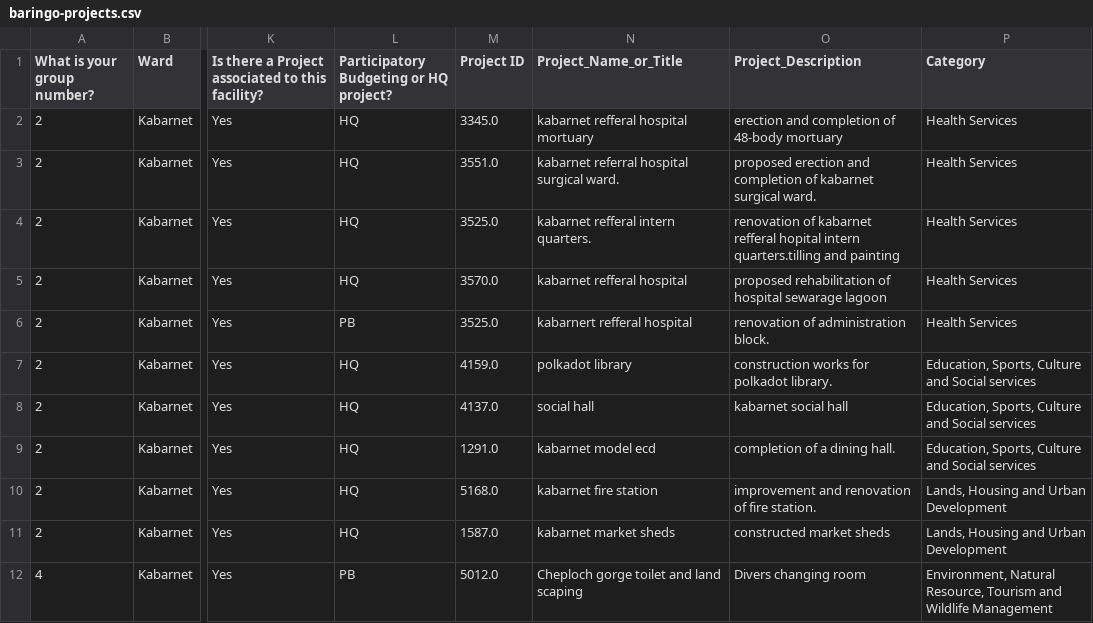
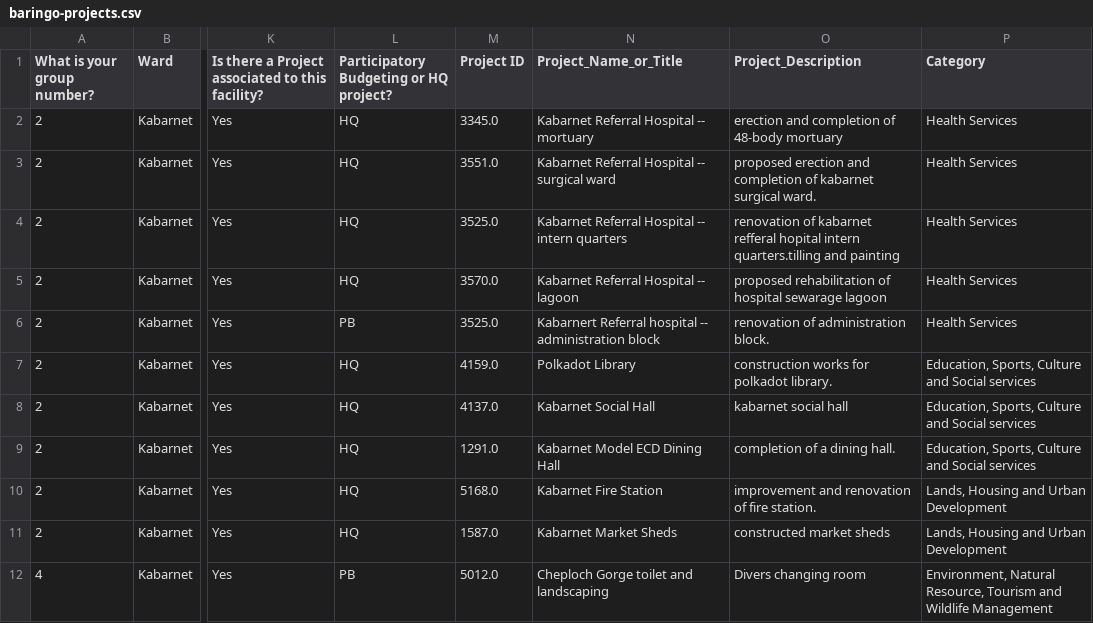
Before and after one commit to mapkibera/counties, a CSV file: data/build/baringo-projects.csv, drawn as a sheet; only a part is shown, gaps mark what is left out; the diff covers the shown part only; the diff names each change by its address in the sheet, - before the commit and + after, or states it on an @@ line.

Commit message:
project listing update

```diff
--- a/data/build/baringo-projects.csv
+++ b/data/build/baringo-projects.csv
-N2 (Project_Name_or_Title): kabarnet refferal hospital mortuary
+N2 (Project_Name_or_Title): Kabarnet Referral Hospital -- mortuary
-N3 (Project_Name_or_Title): kabarnet referral hospital surgical ward.
+N3 (Project_Name_or_Title): Kabarnet Referral Hospital -- surgical ward
-N4 (Project_Name_or_Title): kabarnet refferal intern quarters.
+N4 (Project_Name_or_Title): Kabarnet Referral Hospital -- intern quarters
-N5 (Project_Name_or_Title): kabarnet refferal hospital
+N5 (Project_Name_or_Title): Kabarnet Referral Hospital -- lagoon
-N6 (Project_Name_or_Title): kabarnert refferal hospital
+N6 (Project_Name_or_Title): Kabarnert Referral hospital -- administration block
-N7 (Project_Name_or_Title): polkadot library
+N7 (Project_Name_or_Title): Polkadot Library
-N8 (Project_Name_or_Title): social hall
+N8 (Project_Name_or_Title): Kabarnet Social Hall
-N9 (Project_Name_or_Title): kabarnet model ecd
+N9 (Project_Name_or_Title): Kabarnet Model ECD Dining Hall
-N10 (Project_Name_or_Title): kabarnet fire station
+N10 (Project_Name_or_Title): Kabarnet Fire Station
-N11 (Project_Name_or_Title): kabarnet market sheds
+N11 (Project_Name_or_Title): Kabarnet Market Sheds
-N12 (Project_Name_or_Title): Cheploch gorge toilet and land scaping
+N12 (Project_Name_or_Title): Cheploch Gorge toilet and landscaping
```
Also changed, not shown: 71 edited cells elsewhere in this file, data/build/eldama-projects.csv, data/build/kabernet-projects.csv, 8 other files.
